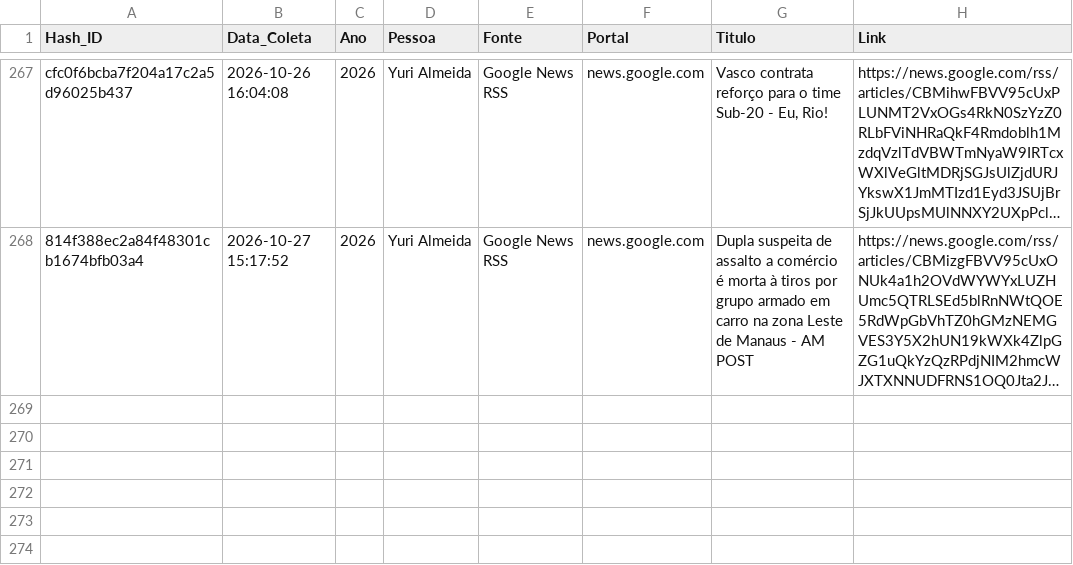
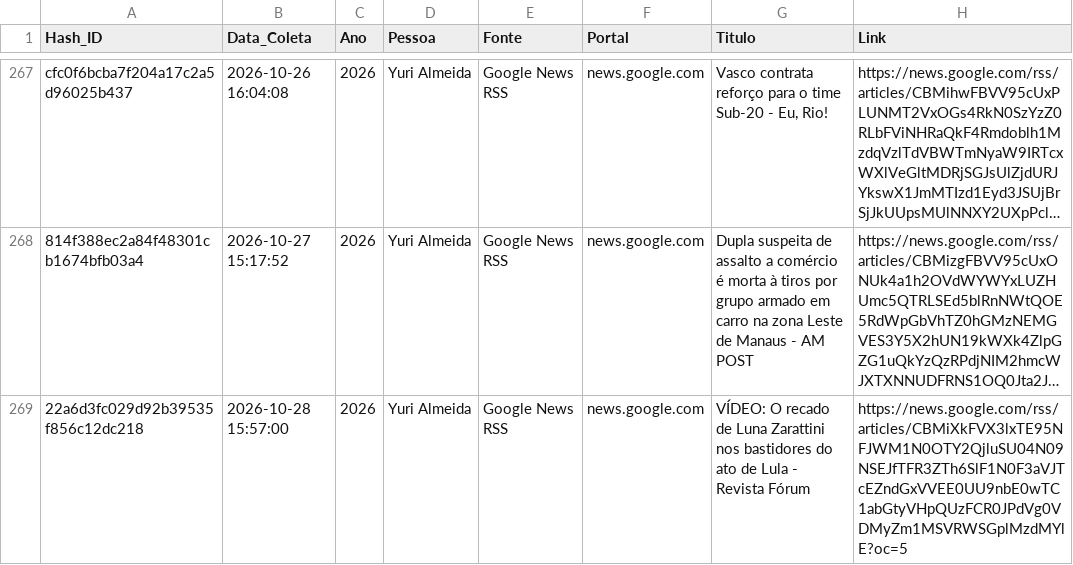
Before and after one commit to yuriluna85/yuri, a CSV file: data/yuri_almeida/2026/mencoes_2026.csv, drawn as a sheet; only a part is shown, gaps mark what is left out; long unchanged cells end in …; the diff names each change by its address in the sheet, - before the commit and + after, or states it on an @@ line.

```diff
--- a/data/yuri_almeida/2026/mencoes_2026.csv
+++ b/data/yuri_almeida/2026/mencoes_2026.csv
+row 269: 22a6d3fc029d92b39535f856c12dc218 | 2026-10-28 15:57:00 | 2026 | Yuri Almeida | Google News RSS | news.google.com | VÍDEO: O recado de Luna Zarattini nos bastidores do ato de Lula - Revista Fórum | https://news.google.com/rss/articles/CBMiXkFVX3lxTE95NFJWM1N0OTY2QjluSU04N09NSEJfTFR3ZTh6SlF1N0F3aVJTcEZndGxVVEE0UU9nbE0wTC1abGtyVHpQUzFCR0JPdVg0VDMyZm1MSVRWSGplMzdMYlE?oc=5
```
Also changed, not shown: 2 other files.
